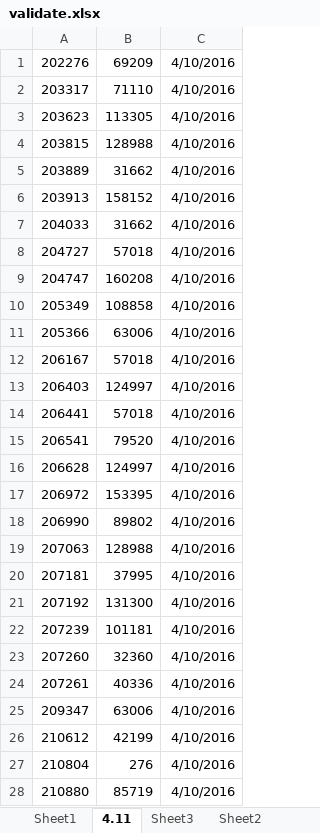
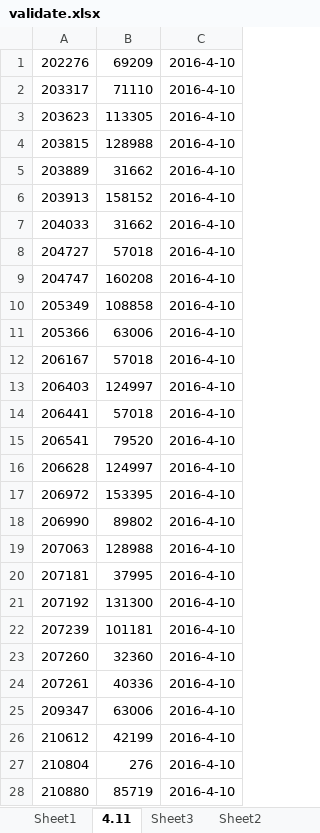
Before and after one commit to whlgh258/jd-contest, an Excel workbook: validate.xlsx, sheet 4.11, drawn as a sheet; only a part is shown; values as stored, in another font and other column widths than the file's, no borders; the diff covers the shown part only; the diff names each change by its address in the sheet, - before the commit and + after, or states it on an @@ line.

```diff
--- a/validate.xlsx (sheet 4.11)
+++ b/validate.xlsx (sheet 4.11)
-C1:C28: 4/10/2016
+C1:C28: 2016-4-10
```
Also changed, not shown: 1607 edited cells elsewhere in this sheet, sheet Sheet1, sheet Sheet2, other sheet tabs, 2 other files.
